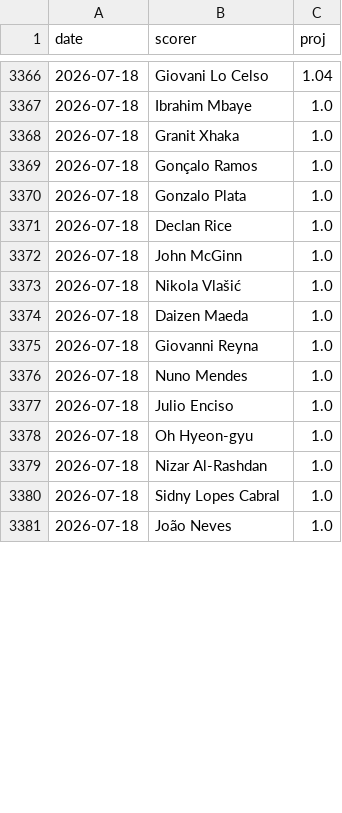
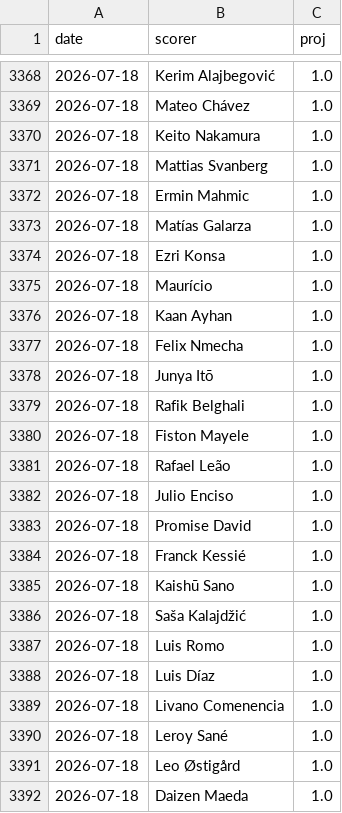
Before and after one commit to manuelcralves/WORLD-CUP-2026, a CSV file: outputs/golden_history.csv, drawn as a sheet; only a part is shown, gaps mark what is left out; the diff covers the shown part only.

```diff
--- a/outputs/golden_history.csv
+++ b/outputs/golden_history.csv
@@ -3366,16 +3368,25 @@ date,scorer,proj
-2026-07-18,Giovani Lo Celso,1.04
-2026-07-18,Ibrahim Mbaye,1.0
-2026-07-18,Granit Xhaka,1.0
-2026-07-18,Gonçalo Ramos,1.0
-2026-07-18,Gonzalo Plata,1.0
-2026-07-18,Declan Rice,1.0
-2026-07-18,John McGinn,1.0
-2026-07-18,Nikola Vlašić,1.0
+2026-07-18,Kerim Alajbegović,1.0
+2026-07-18,Mateo Chávez,1.0
+2026-07-18,Keito Nakamura,1.0
+2026-07-18,Mattias Svanberg,1.0
+2026-07-18,Ermin Mahmic,1.0
+2026-07-18,Matías Galarza,1.0
+2026-07-18,Ezri Konsa,1.0
+2026-07-18,Maurício,1.0
+2026-07-18,Kaan Ayhan,1.0
+2026-07-18,Felix Nmecha,1.0
+2026-07-18,Junya Itō,1.0
+2026-07-18,Rafik Belghali,1.0
+2026-07-18,Fiston Mayele,1.0
+2026-07-18,Rafael Leão,1.0
+2026-07-18,Julio Enciso,1.0
+2026-07-18,Promise David,1.0
+2026-07-18,Franck Kessié,1.0
+2026-07-18,Kaishū Sano,1.0
+2026-07-18,Saša Kalajdžić,1.0
+2026-07-18,Luis Romo,1.0
+2026-07-18,Luis Díaz,1.0
+2026-07-18,Livano Comenencia,1.0
+2026-07-18,Leroy Sané,1.0
+2026-07-18,Leo Østigård,1.0
 2026-07-18,Daizen Maeda,1.0
-2026-07-18,Giovanni Reyna,1.0
-2026-07-18,Nuno Mendes,1.0
-2026-07-18,Julio Enciso,1.0
-2026-07-18,Oh Hyeon-gyu,1.0
-2026-07-18,Nizar Al-Rashdan,1.0
-2026-07-18,Sidny Lopes Cabral,1.0
-2026-07-18,João Neves,1.0
```
Also changed, not shown: 2 added rows, 9 removed rows, 36 moved rows and 9 edited cells elsewhere in this file.
